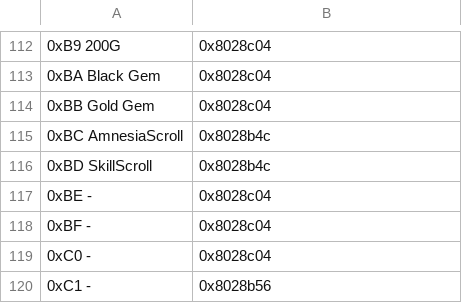
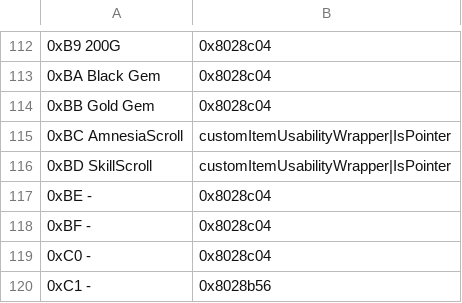
Before and after one commit to FireEmblemUniverse/SelfRandomizingRom-fe8, a CSV file: Tables/FE8 Nightmare modules/FE8 Item Usability Pointer Editor.csv, drawn as a sheet; only a part is shown, gaps mark what is left out.

```diff
--- a/Tables/FE8 Nightmare modules/FE8 Item Usability Pointer Editor.csv
+++ b/Tables/FE8 Nightmare modules/FE8 Item Usability Pointer Editor.csv
@@ -114,4 +114,4 @@
 0xBB Gold Gem,0x8028c04
-0xBC AmnesiaScroll,0x8028b4c
-0xBD SkillScroll,0x8028b4c
+0xBC AmnesiaScroll,customItemUsabilityWrapper|IsPointer
+0xBD SkillScroll,customItemUsabilityWrapper|IsPointer
 0xBE -,0x8028c04
```
Also changed, not shown: Tables/FE8 Nightmare modules/FE8 Item Effect Pointer Editor.csv, Tables/FE8 Nightmare modules/FE8 Prep Screen Item Usability Pointer Editor.csv, 26 other files.
